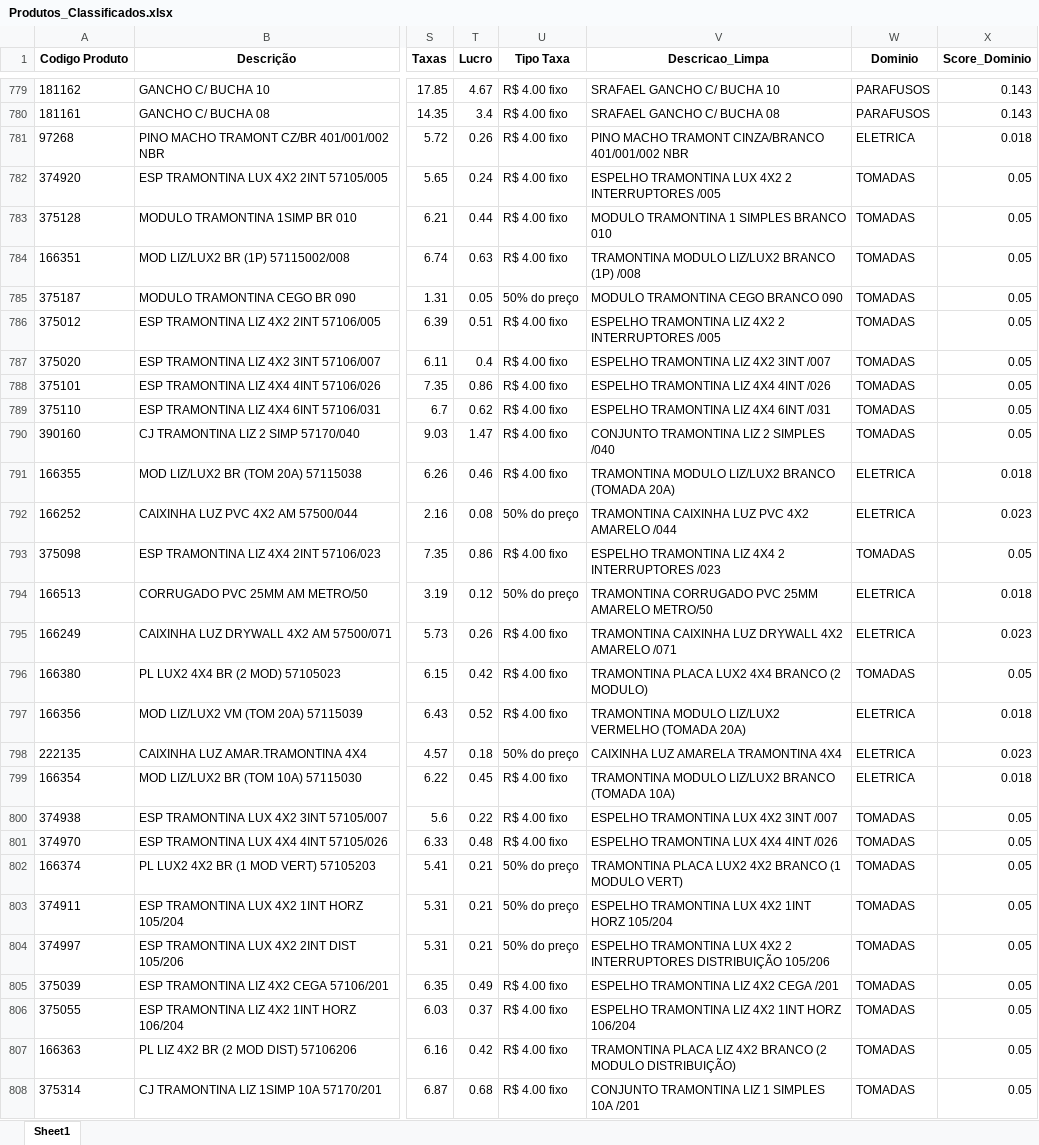
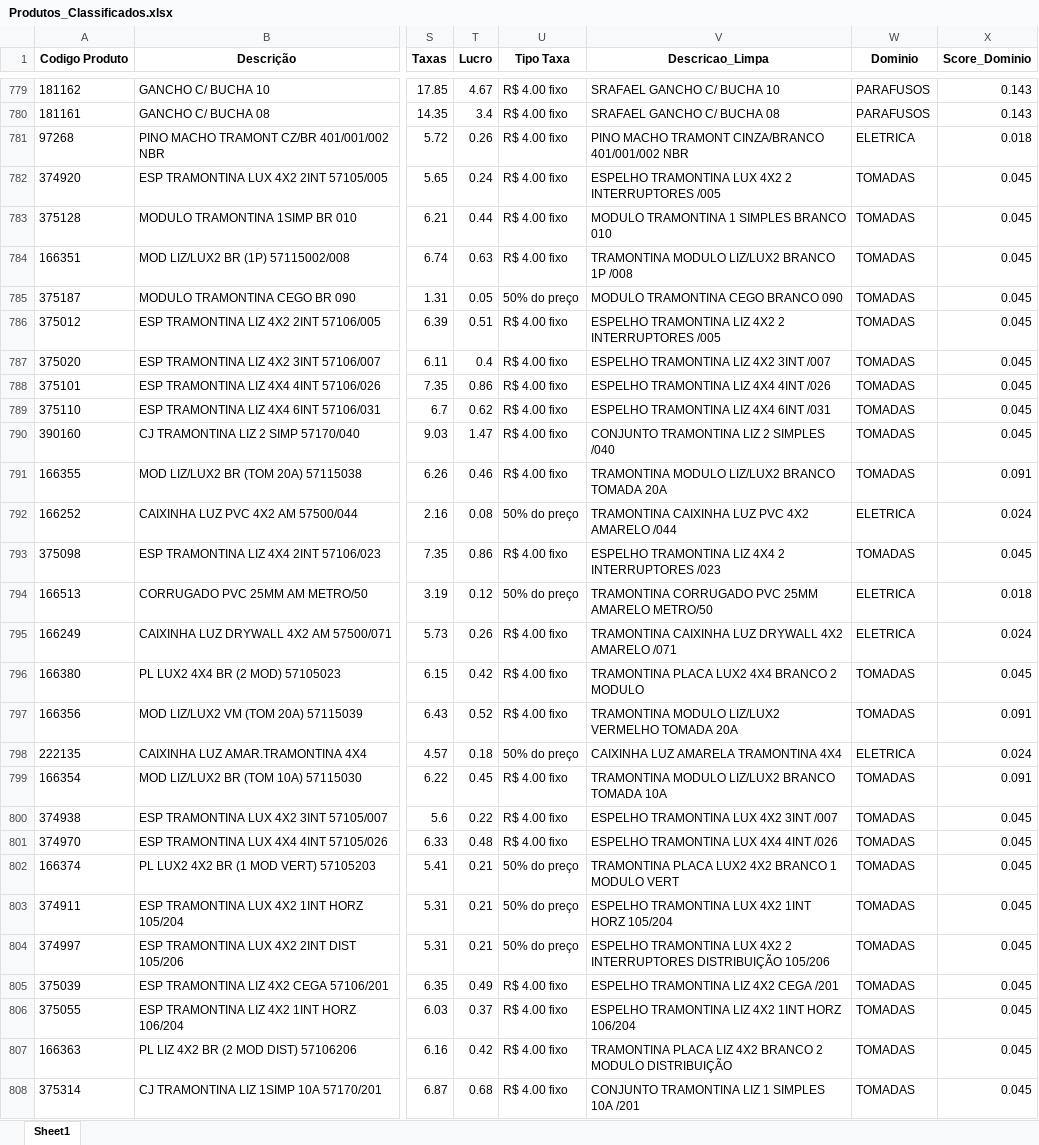
Before and after one commit to Lucas-Fernandes-Silva/auto_shopee, an Excel workbook: Produtos_Classificados.xlsx, sheet Sheet1, drawn as a sheet; only a part is shown, gaps mark what is left out; values as stored, in another font and other column widths than the file's, no borders; the diff covers the shown part only; the diff names each change by its address in the sheet, - before the commit and + after, or states it on an @@ line.

Commit message:
apagando eletric classifier

```diff
--- a/Produtos_Classificados.xlsx (sheet Sheet1)
+++ b/Produtos_Classificados.xlsx (sheet Sheet1)
-X782:X790 (Score_Dominio): 0.05
+X782:X790 (Score_Dominio): 0.045
-V784 (Descricao_Limpa): TRAMONTINA MODULO LIZ/LUX2 BRANCO (1P) /008
+V784 (Descricao_Limpa): TRAMONTINA MODULO LIZ/LUX2 BRANCO 1P /008
-V791 (Descricao_Limpa): TRAMONTINA MODULO LIZ/LUX2 BRANCO (TOMADA 20A)
+V791 (Descricao_Limpa): TRAMONTINA MODULO LIZ/LUX2 BRANCO TOMADA 20A
-W791 (Dominio): ELETRICA
+W791 (Dominio): TOMADAS
-X791 (Score_Dominio): 0.018
+X791 (Score_Dominio): 0.091
-X792 (Score_Dominio): 0.023
+X792 (Score_Dominio): 0.024
-X793 (Score_Dominio): 0.05
+X793 (Score_Dominio): 0.045
-X795 (Score_Dominio): 0.023
+X795 (Score_Dominio): 0.024
-V796 (Descricao_Limpa): TRAMONTINA PLACA LUX2 4X4 BRANCO (2 MODULO)
+V796 (Descricao_Limpa): TRAMONTINA PLACA LUX2 4X4 BRANCO 2 MODULO
-X796 (Score_Dominio): 0.05
+X796 (Score_Dominio): 0.045
-V797 (Descricao_Limpa): …LIZ/LUX2 VERMELHO (TOMADA 20A)
+V797 (Descricao_Limpa): …LIZ/LUX2 VERMELHO TOMADA 20A
-W797 (Dominio): ELETRICA
+W797 (Dominio): TOMADAS
-X797 (Score_Dominio): 0.018
+X797 (Score_Dominio): 0.091
-X798 (Score_Dominio): 0.023
+X798 (Score_Dominio): 0.024
-V799 (Descricao_Limpa): TRAMONTINA MODULO LIZ/LUX2 BRANCO (TOMADA 10A)
+V799 (Descricao_Limpa): TRAMONTINA MODULO LIZ/LUX2 BRANCO TOMADA 10A
-W799 (Dominio): ELETRICA
+W799 (Dominio): TOMADAS
-X799 (Score_Dominio): 0.018
+X799 (Score_Dominio): 0.091
-X800:X808 (Score_Dominio): 0.05
+X800:X808 (Score_Dominio): 0.045
-V802 (Descricao_Limpa): …4X2 BRANCO (1 MODULO VERT)
+V802 (Descricao_Limpa): …4X2 BRANCO 1 MODULO VERT
-V807 (Descricao_Limpa): …4X2 BRANCO (2 MODULO DISTRIBUIÇÃO)
+V807 (Descricao_Limpa): …4X2 BRANCO 2 MODULO DISTRIBUIÇÃO
```
Also changed, not shown: 786 edited cells elsewhere in this sheet, Relatorio_Dominios_Ambiguos.xlsx, planilhas/outputs/Categorizados.xlsx, 8 other files.
